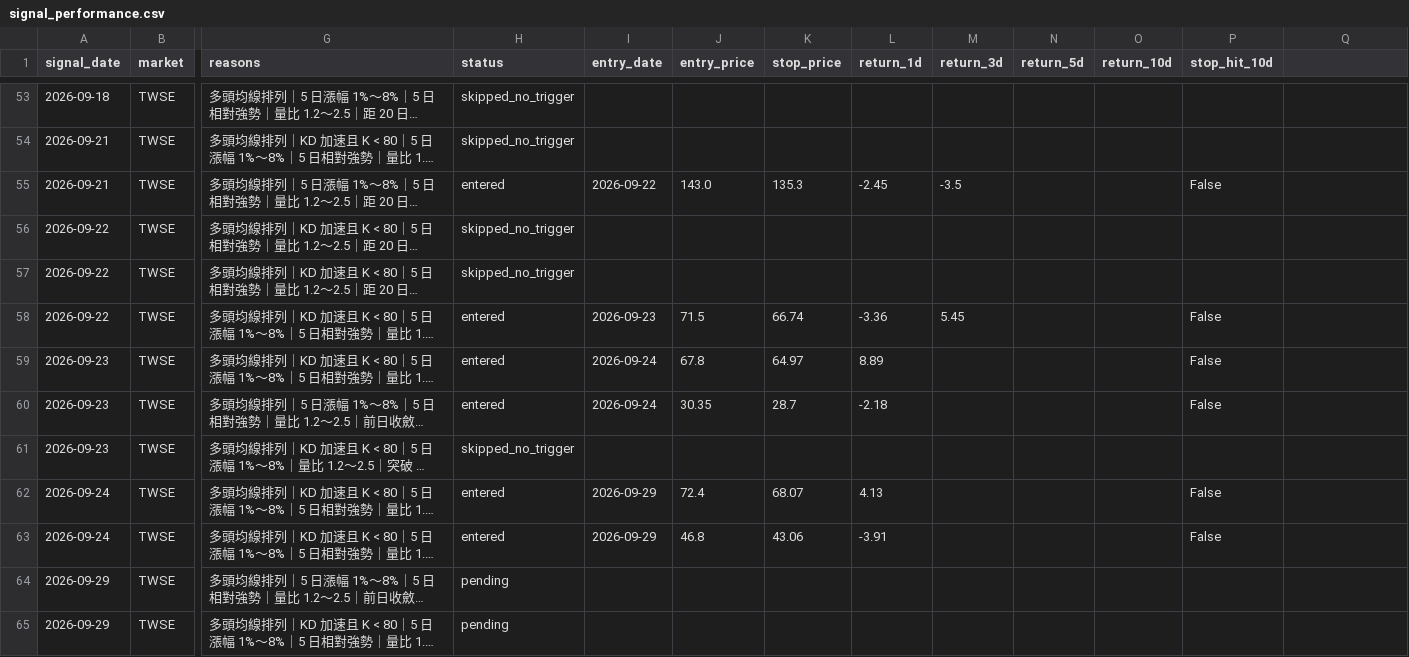
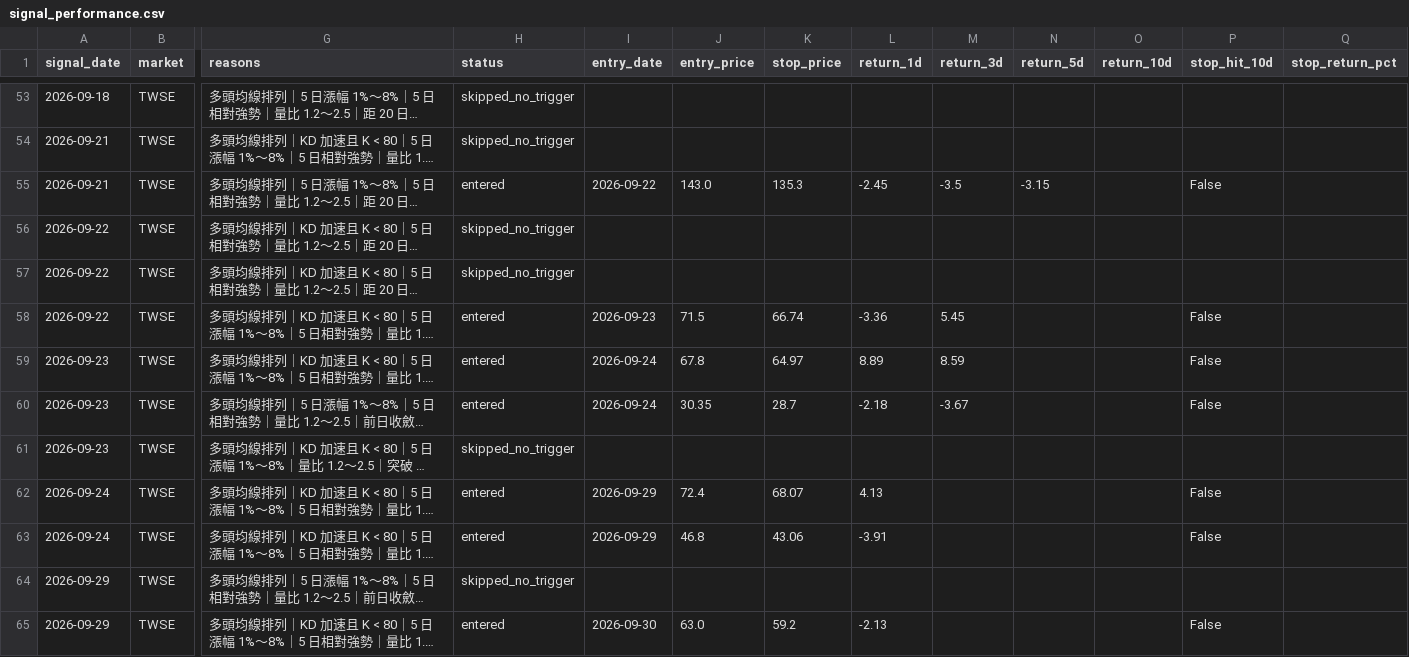
Before and after one commit to tunchungcheng/tw-stock-scanner, a CSV file: docs/data/signal_performance.csv, drawn as a sheet; only a part is shown, gaps mark what is left out; long unchanged cells end in …; the diff covers the shown part only; the diff names each change by its address in the sheet, - before the commit and + after, or states it on an @@ line.

```diff
--- a/docs/data/signal_performance.csv
+++ b/docs/data/signal_performance.csv
-Q1: (empty)
+Q1: stop_return_pct
-N55 (return_5d): (empty)
+N55 (return_5d): -3.15
-M59 (return_3d): (empty)
+M59 (return_3d): 8.59
-M60 (return_3d): (empty)
+M60 (return_3d): -3.67
-H64 (status): pending
+H64 (status): skipped_no_trigger
-H65 (status): pending
+H65 (status): entered
-I65 (entry_date): (empty)
+I65 (entry_date): 2026-09-30
-J65 (entry_price): (empty)
+J65 (entry_price): 63.0
-K65 (stop_price): (empty)
+K65 (stop_price): 59.2
-L65 (return_1d): (empty)
+L65 (return_1d): -2.13
-P65 (stop_hit_10d): (empty)
+P65 (stop_hit_10d): False
```
Also changed, not shown: 6 added rows and 24 edited cells elsewhere in this file, docs/data/setup_latest.csv, 4 other files.
